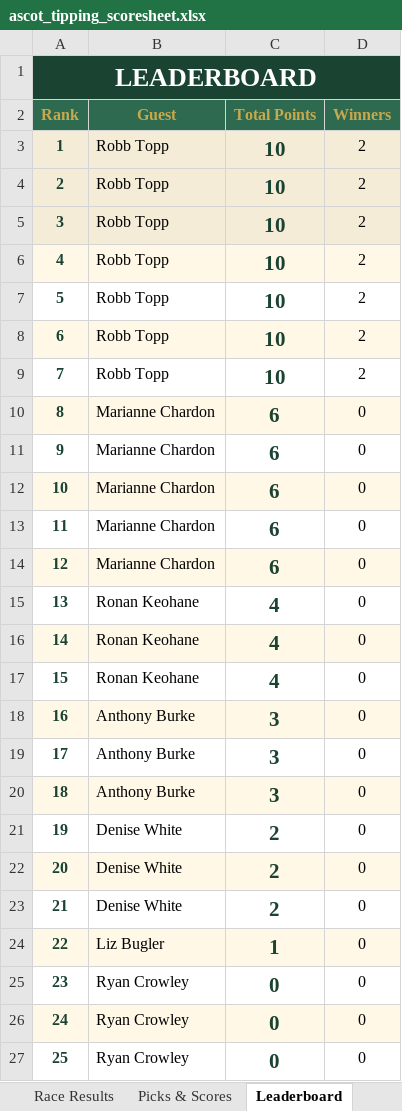
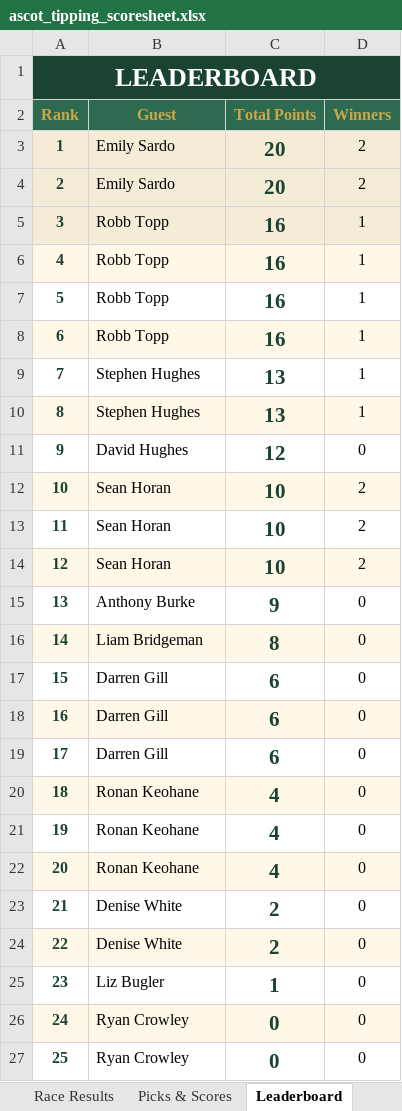
Before and after one commit to amyekore/ascot-tipping, an Excel workbook: ascot_tipping_scoresheet.xlsx, sheet Leaderboard, drawn as a sheet; only a part is shown; values as stored, in another font and other column widths than the file's, no borders; the diff names each change by its address in the sheet, - before the commit and + after, or states it on an @@ line.

Commit message:
Add files via upload

```diff
--- a/ascot_tipping_scoresheet.xlsx (sheet Leaderboard)
+++ b/ascot_tipping_scoresheet.xlsx (sheet Leaderboard)
-B3:B4 (Guest): Robb Topp
+B3:B4 (Guest): Emily Sardo
-C3:C4 (Total Points): 10
+C3:C4 (Total Points): 20
-C5:C8 (Total Points): 10
+C5:C8 (Total Points): 16
-D5:D9 (Winners): 2
+D5:D9 (Winners): 1
-B9 (Guest): Robb Topp
+B9 (Guest): Stephen Hughes
-C9 (Total Points): 10
+C9 (Total Points): 13
-B10 (Guest): Marianne Chardon
+B10 (Guest): Stephen Hughes
-C10 (Total Points): 6
+C10 (Total Points): 13
-D10 (Winners): 0
+D10 (Winners): 1
-B11 (Guest): Marianne Chardon
+B11 (Guest): David Hughes
-C11 (Total Points): 6
+C11 (Total Points): 12
-B12:B14 (Guest): Marianne Chardon
+B12:B14 (Guest): Sean Horan
-C12:C14 (Total Points): 6
+C12:C14 (Total Points): 10
-D12:D14 (Winners): 0
+D12:D14 (Winners): 2
-B15 (Guest): Ronan Keohane
+B15 (Guest): Anthony Burke
-C15 (Total Points): 4
+C15 (Total Points): 9
-B16 (Guest): Ronan Keohane
+B16 (Guest): Liam Bridgeman
-C16 (Total Points): 4
+C16 (Total Points): 8
-B17 (Guest): Ronan Keohane
+B17 (Guest): Darren Gill
-C17 (Total Points): 4
+C17 (Total Points): 6
-B18:B19 (Guest): Anthony Burke
+B18:B19 (Guest): Darren Gill
-C18:C19 (Total Points): 3
+C18:C19 (Total Points): 6
-B20 (Guest): Anthony Burke
+B20 (Guest): Ronan Keohane
-C20 (Total Points): 3
+C20 (Total Points): 4
-B21:B22 (Guest): Denise White
+B21:B22 (Guest): Ronan Keohane
-C21:C22 (Total Points): 2
+C21:C22 (Total Points): 4
-B24 (Guest): Liz Bugler
+B24 (Guest): Denise White
-C24 (Total Points): 1
+C24 (Total Points): 2
-B25 (Guest): Ryan Crowley
+B25 (Guest): Liz Bugler
-C25 (Total Points): 0
+C25 (Total Points): 1
```
Also changed, not shown: sheet Picks & Scores, sheet Race Results.
